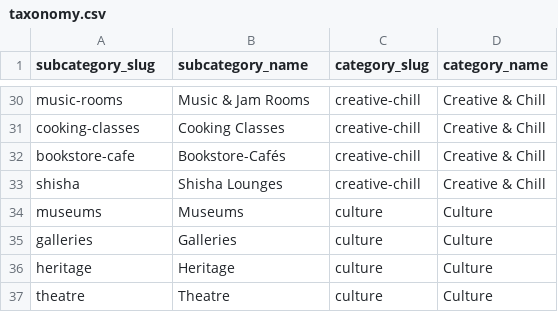
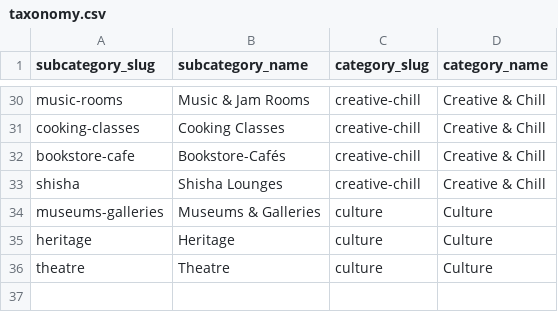
Before and after one commit to hassanraza04/niklo, a CSV file: pipeline/transform/seeds/taxonomy.csv, drawn as a sheet; only a part is shown, gaps mark what is left out.

```diff
--- a/pipeline/transform/seeds/taxonomy.csv
+++ b/pipeline/transform/seeds/taxonomy.csv
@@ -33,4 +33,3 @@ bookstore-cafe,Bookstore-Cafés,creative-chill,Creative & Chill
 shisha,Shisha Lounges,creative-chill,Creative & Chill
-museums,Museums,culture,Culture
-galleries,Galleries,culture,Culture
+museums-galleries,Museums & Galleries,culture,Culture
 heritage,Heritage,culture,Culture
```
Also changed, not shown: pipeline/transform/seeds/category_overrides.csv, 5 other files.
